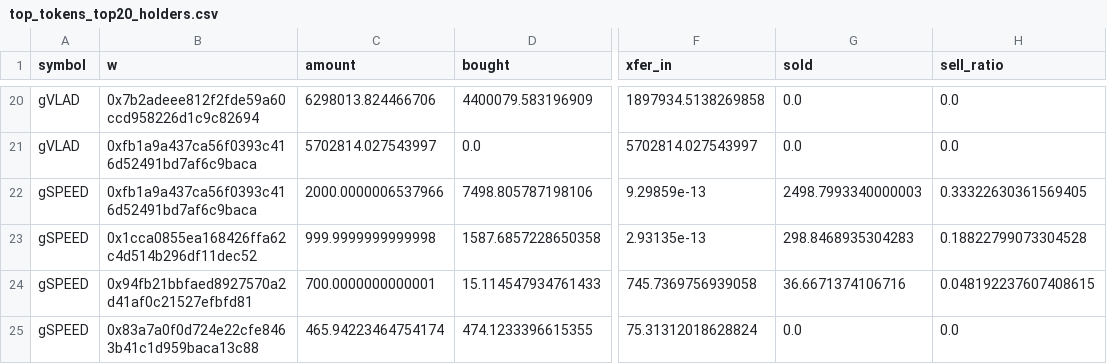
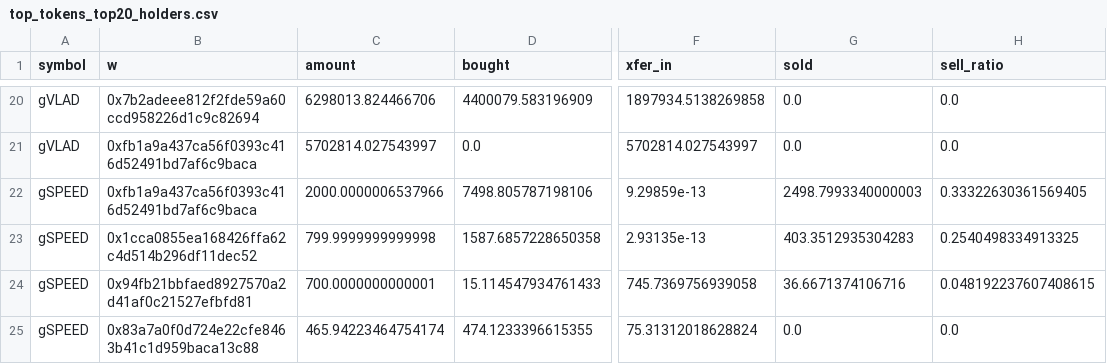
Before and after one commit to ozzyxbt/grail-analytics, a CSV file: out/top_tokens_top20_holders.csv, drawn as a sheet; only a part is shown, gaps mark what is left out; the diff covers the shown part only; the diff names each change by its address in the sheet, - before the commit and + after, or states it on an @@ line.

```diff
--- a/out/top_tokens_top20_holders.csv
+++ b/out/top_tokens_top20_holders.csv
-C23 (amount): 999.9999999999998
+C23 (amount): 799.9999999999998
-G23 (sold): 298.8468935304283
+G23 (sold): 403.3512935304283
-H23 (sell_ratio): 0.18822799073304528
+H23 (sell_ratio): 0.2540498334913325
```
Also changed, not shown: 3 added rows, 3 removed rows, 1 moved row and 11 edited cells elsewhere in this file, out/day_of_week.csv, out/exclusive_mint_cohorts.csv, 18 other files.
